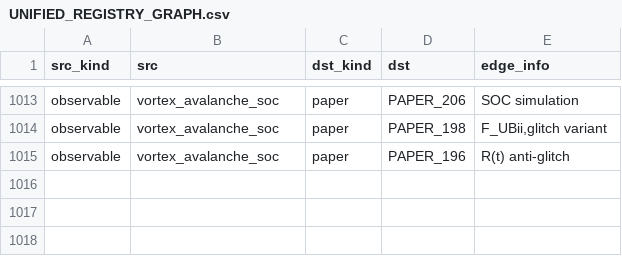
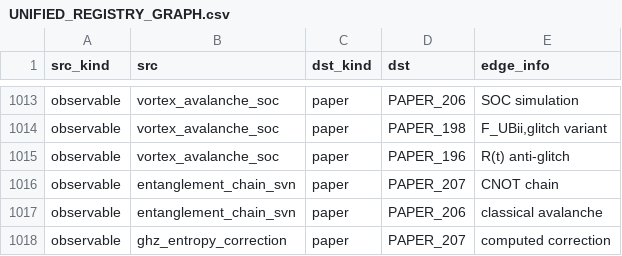
Before and after one commit to Daniel8Murphy0007/Star-Magic-Program, a CSV file: UNIFIED_REGISTRY_GRAPH.csv, drawn as a sheet; only a part is shown, gaps mark what is left out.

```diff
--- a/UNIFIED_REGISTRY_GRAPH.csv
+++ b/UNIFIED_REGISTRY_GRAPH.csv
@@ -1015 +1015,4 @@ observable,vortex_avalanche_soc,paper,PAPER_198,"F_UBii,glitch variant"
 observable,vortex_avalanche_soc,paper,PAPER_196,R(t) anti-glitch
+observable,entanglement_chain_svn,paper,PAPER_207,CNOT chain
+observable,entanglement_chain_svn,paper,PAPER_206,classical avalanche
+observable,ghz_entropy_correction,paper,PAPER_207,computed correction
```
Also changed, not shown: UNIFIED_REGISTRY.csv, UNIFIED_REGISTRY_CORPUS_CITATIONS.csv, 10 other files.
